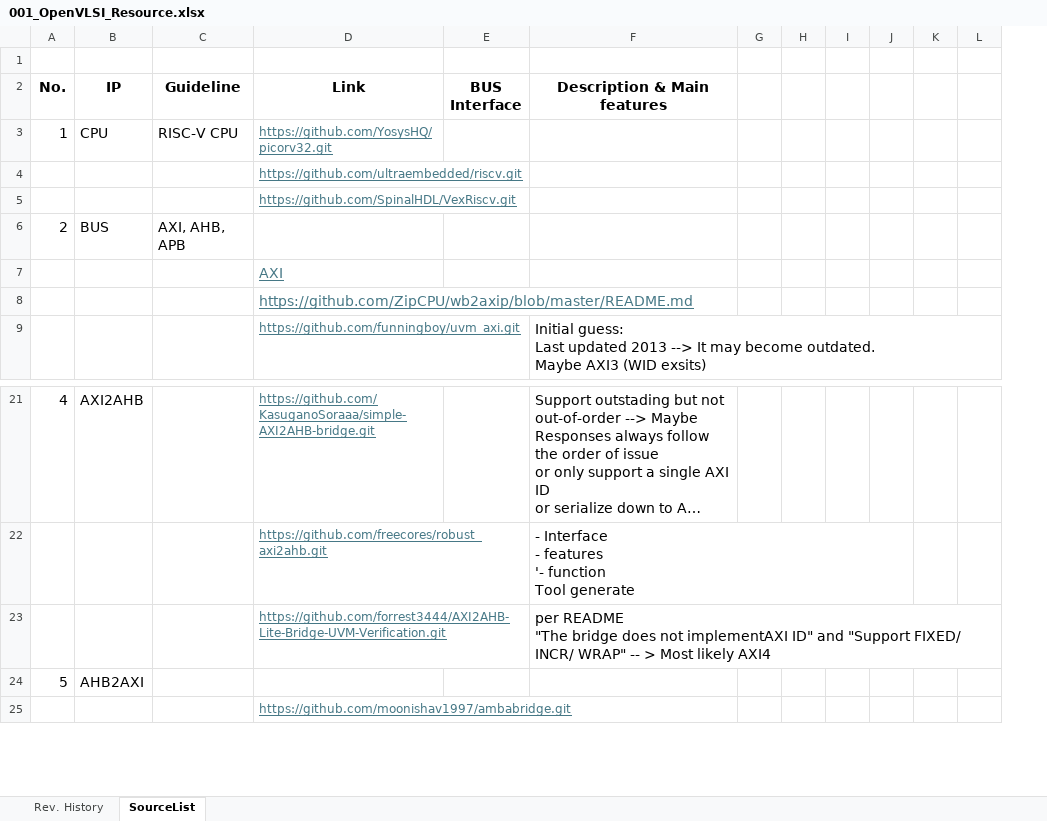
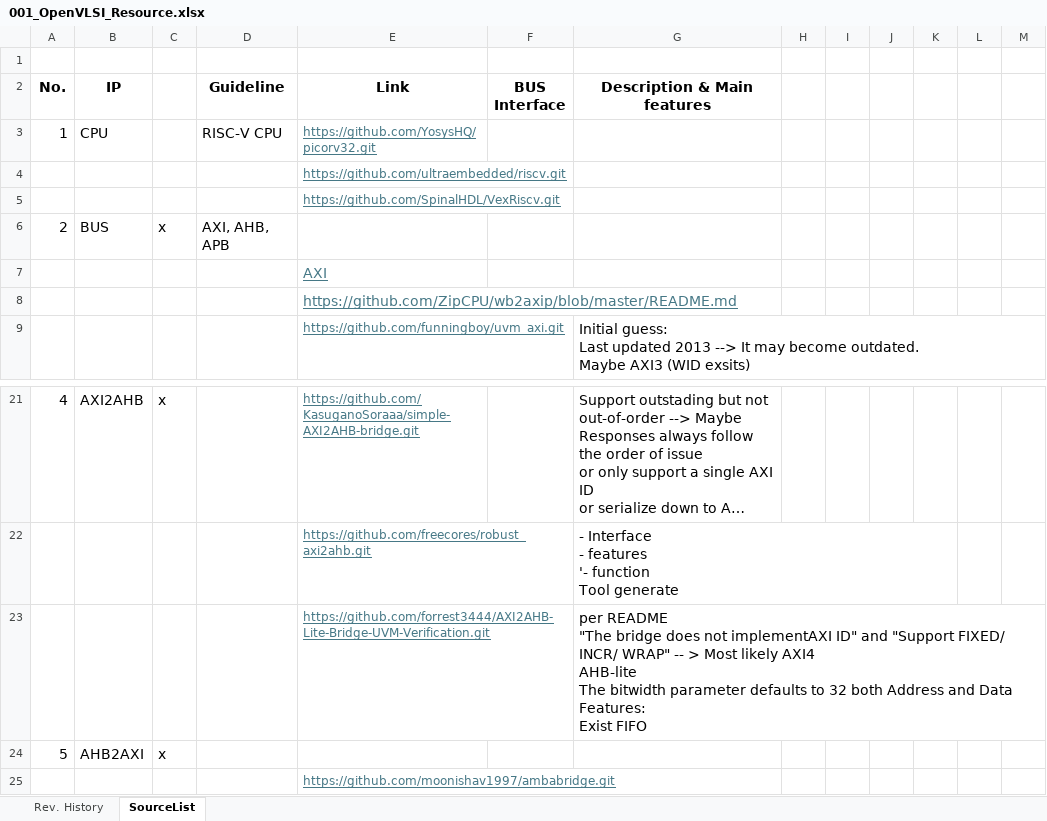
Before and after one commit to nguyenquanicd/VLSIT_Company_Manager_AI_Skills, an Excel workbook: doc/001_OpenVLSI_Resource.xlsx, sheet SourceList, drawn as a sheet; only a part is shown, gaps mark what is left out; long unchanged cells end in …; values as stored, in another font and other column widths than the file's, no borders; addresses are those after the commit; ↵ is a line break in a cell; the diff names each change by its address in the sheet, - before the commit and + after, or states it on an @@ line.

Commit message:
Update 001_OpenVLSI_Resource.xlsx

```diff
--- a/doc/001_OpenVLSI_Resource.xlsx (sheet SourceList)
+++ b/doc/001_OpenVLSI_Resource.xlsx (sheet SourceList)
+column C, row 6: x; rows 21-24: x |  |  | x
-G23 (Description & Main features): …likely AXI4
+G23 (Description & Main features): …likely AXI4 ↵ AHB-lite ↵ The bitwidth parameter defaults to 32 both Address and Data ↵ Features: ↵ Exist FIFO
```
